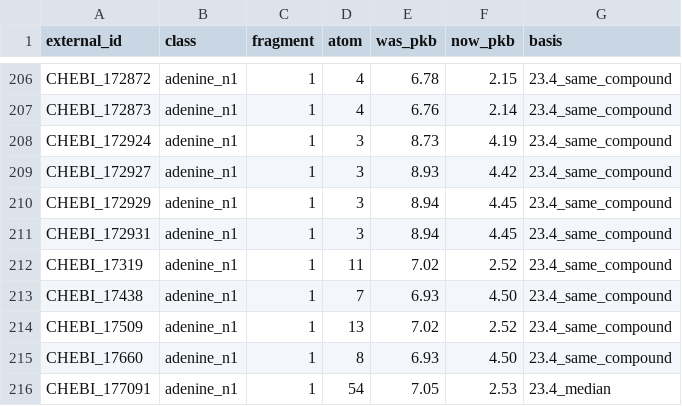
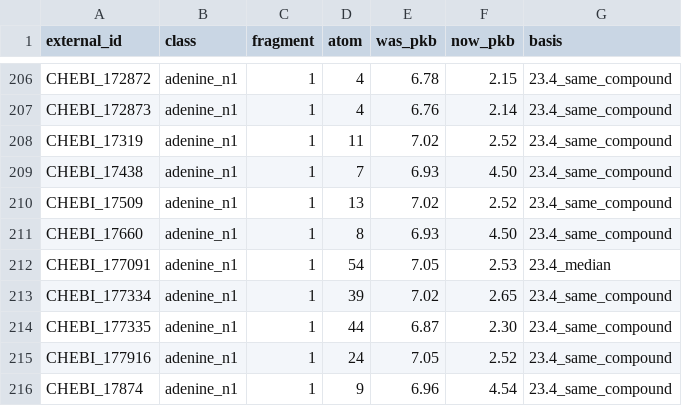
Before and after one commit to ModelSEED/ModelSEEDDatabase, a TSV file: Biochemistry/Structures/_reports/site_pka_override_ChEBI.tsv, drawn as a sheet; only a part is shown, gaps mark what is left out; the shorter side is filled out with more unchanged rows.

```diff
--- a/Biochemistry/Structures/_reports/site_pka_override_ChEBI.tsv
+++ b/Biochemistry/Structures/_reports/site_pka_override_ChEBI.tsv
@@ -207,6 +207,2 @@ CHEBI_172872	adenine_n1	1	4	6.78	2.15	23.4_same_compound
 CHEBI_172873	adenine_n1	1	4	6.76	2.14	23.4_same_compound
-CHEBI_172924	adenine_n1	1	3	8.73	4.19	23.4_same_compound
-CHEBI_172927	adenine_n1	1	3	8.93	4.42	23.4_same_compound
-CHEBI_172929	adenine_n1	1	3	8.94	4.45	23.4_same_compound
-CHEBI_172931	adenine_n1	1	3	8.94	4.45	23.4_same_compound
 CHEBI_17319	adenine_n1	1	11	7.02	2.52	23.4_same_compound
```
Also changed, not shown: Biochemistry/Structures/Rhea/pkas/marvin_26.1.tsv, Biochemistry/Structures/Rhea/protonations/marvin_26.1_ph7.tsv, 9 other files.
